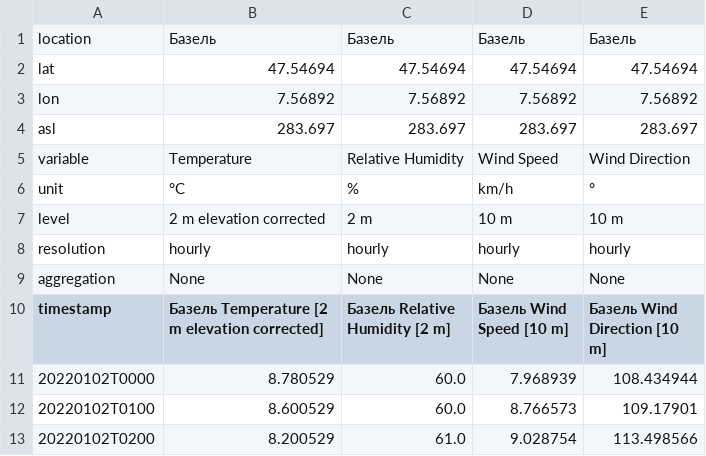
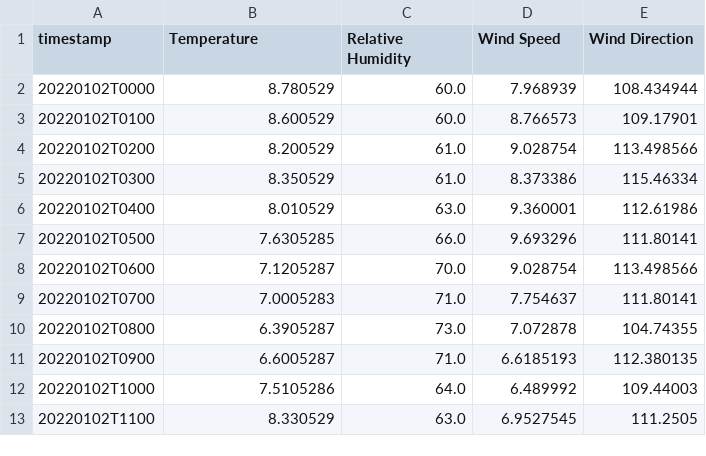
Before and after one commit to ddjanic/py_research_dev, a CSV file: dataexport_20221109T163213.csv, drawn as a sheet; only a part is shown; the shorter side is filled out with more unchanged rows.

Commit message:
delete unusual columns
table cleaned

```diff
--- a/dataexport_20221109T163213.csv
+++ b/dataexport_20221109T163213.csv
@@ -1,11 +1,2 @@
-location,Базель,Базель,Базель,Базель
-lat,47.54694,47.54694,47.54694,47.54694
-lon,7.56892,7.56892,7.56892,7.56892
-asl,283.697,283.697,283.697,283.697
-variable,Temperature,Relative Humidity,Wind Speed,Wind Direction
-unit,°C,%,km/h,°
-level,2 m elevation corrected,2 m,10 m,10 m
-resolution,hourly,hourly,hourly,hourly
-aggregation,None,None,None,None
-timestamp,Базель Temperature [2 m elevation corrected],Базель Relative Humidity [2 m],Базель Wind Speed [10 m],Базель Wind Direction [10 m]
+timestamp,Temperature,Relative Humidity,Wind Speed,Wind Direction
 20220102T0000,8.780529,60.0,7.968939,108.434944
```
